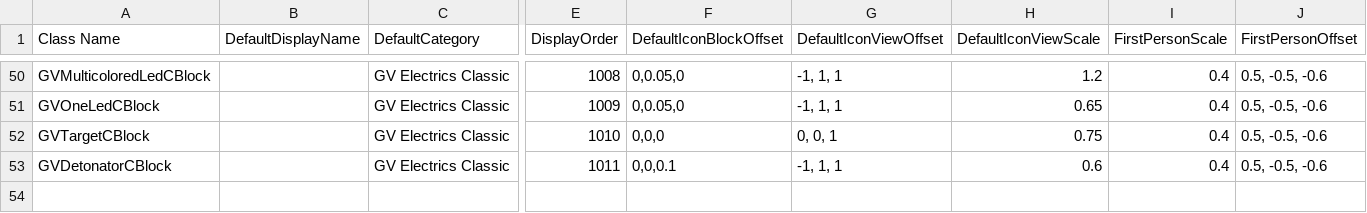
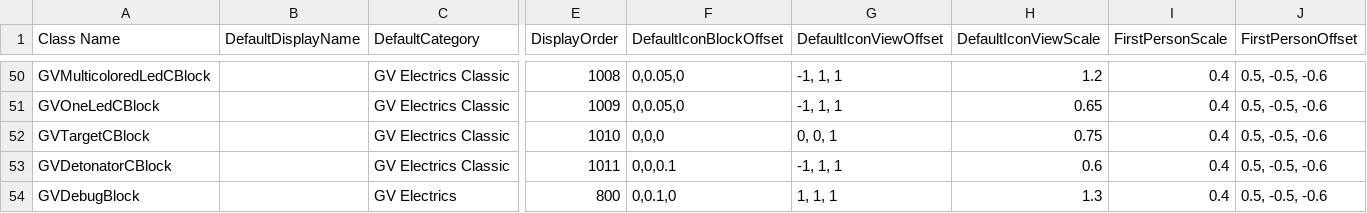
Before and after one commit to XiaofengdiZhu/Gigavolt, a CSV file: Gigavolt/Assets/Gigavolt.csv, drawn as a sheet; only a part is shown, gaps mark what is left out; rows hold the shown columns only; the diff names each change by its address in the sheet, - before the commit and + after, or states it on an @@ line.

```diff
--- a/Gigavolt/Assets/Gigavolt.csv
+++ b/Gigavolt/Assets/Gigavolt.csv
+row 54: GVDebugBlock |  | GV Electrics | 800 | 0,0.1,0 | 1, 1, 1 | 1.3 | 0.4 | 0.5, -0.5, -0.6
```
Also changed, not shown: BlockIndexAndDisplayOrder.csv, 11 other files.
